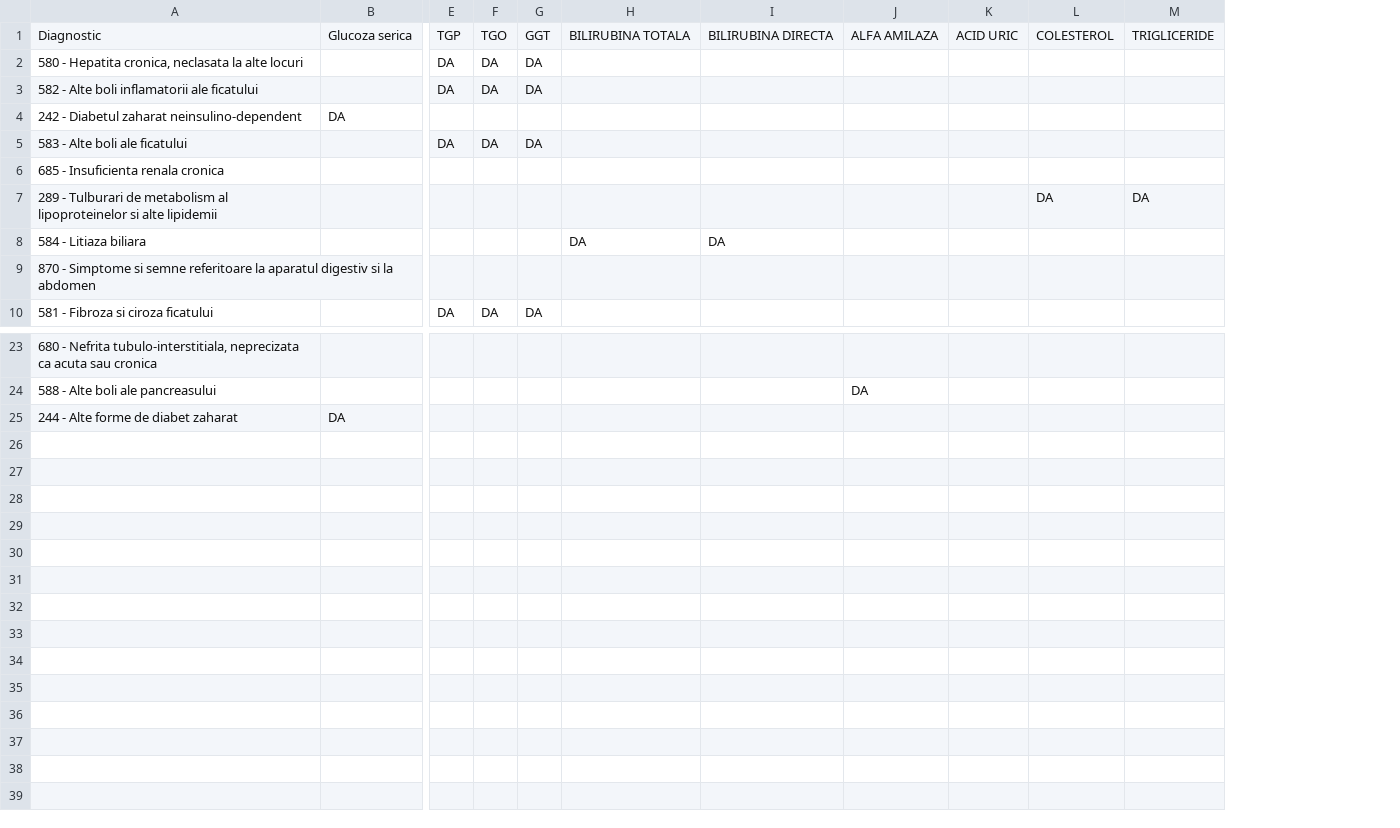
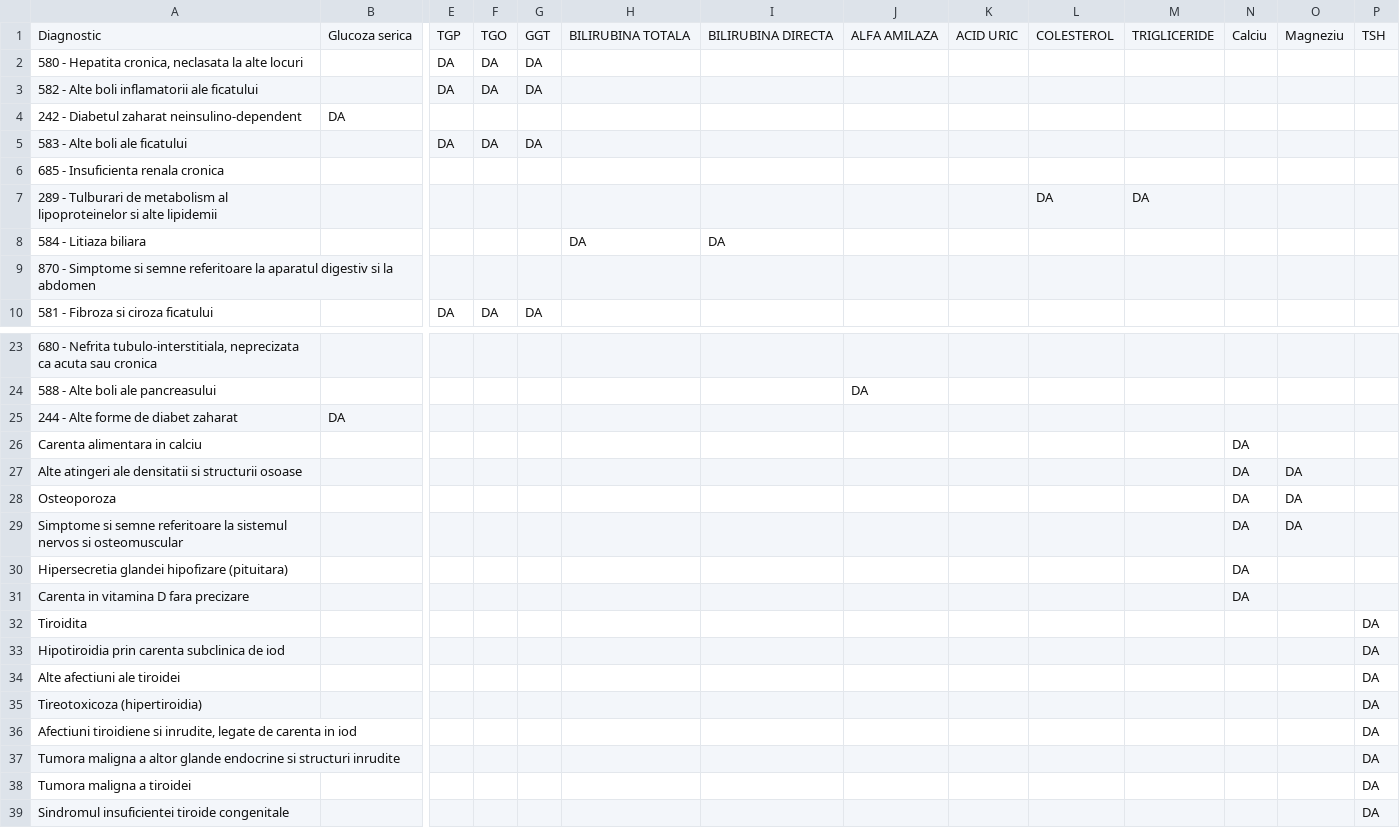
Before and after one commit to Szocsluca/Analysis-distribution, a CSV file: Diagnostice.csv, drawn as a sheet; only a part is shown, gaps mark what is left out; rows hold the shown columns only; the diff names each change by its address in the sheet, - before the commit and + after, or states it on an @@ line.

Commit message:
Add Calciu, Magneziu, and TSH support

```diff
--- a/Diagnostice.csv
+++ b/Diagnostice.csv
+column N, row 1: Calciu
+column O, row 1: Magneziu
+column P, row 1: TSH
+row 26: Carenta alimentara in calciu |  |  |  |  |  |  |  |  |  |  | DA
+row 27: Alte atingeri ale densitatii si structurii osoase |  |  |  |  |  |  |  |  |  |  | DA | DA
+row 28: Osteoporoza |  |  |  |  |  |  |  |  |  |  | DA | DA
+row 29: Simptome si semne referitoare la sistemul nervos si osteomuscular |  |  |  |  |  |  |  |  |  |  | DA | DA
+row 30: Hipersecretia glandei hipofizare (pituitara) |  |  |  |  |  |  |  |  |  |  | DA
+row 31: Carenta in vitamina D fara precizare |  |  |  |  |  |  |  |  |  |  | DA
+row 32: Tiroidita |  |  |  |  |  |  |  |  |  |  |  |  | DA
+row 33: Hipotiroidia prin carenta subclinica de iod |  |  |  |  |  |  |  |  |  |  |  |  | DA
+row 34: Alte afectiuni ale tiroidei |  |  |  |  |  |  |  |  |  |  |  |  | DA
+row 35: Tireotoxicoza (hipertiroidia) |  |  |  |  |  |  |  |  |  |  |  |  | DA
+row 36: Afectiuni tiroidiene si inrudite, legate de carenta in iod |  |  |  |  |  |  |  |  |  |  |  |  | DA
+row 37: Tumora maligna a altor glande endocrine si structuri inrudite |  |  |  |  |  |  |  |  |  |  |  |  | DA
+row 38: Tumora maligna a tiroidei |  |  |  |  |  |  |  |  |  |  |  |  | DA
+row 39: Sindromul insuficientei tiroide congenitale |  |  |  |  |  |  |  |  |  |  |  |  | DA
```
Also changed, not shown: 20 other files.
